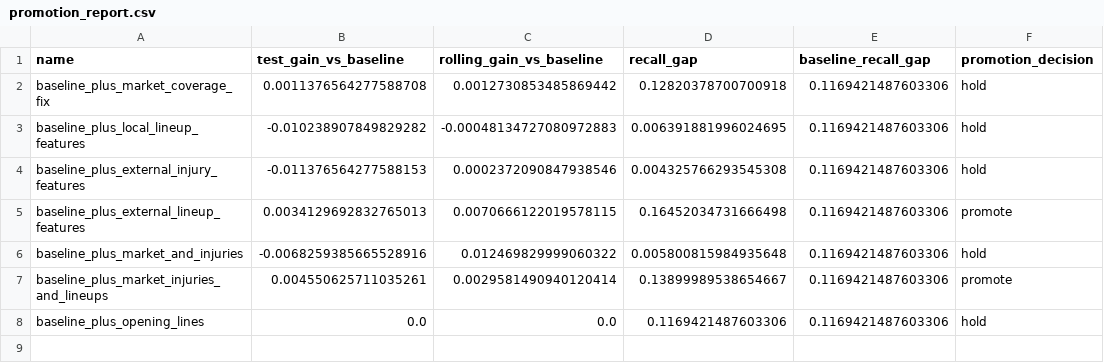
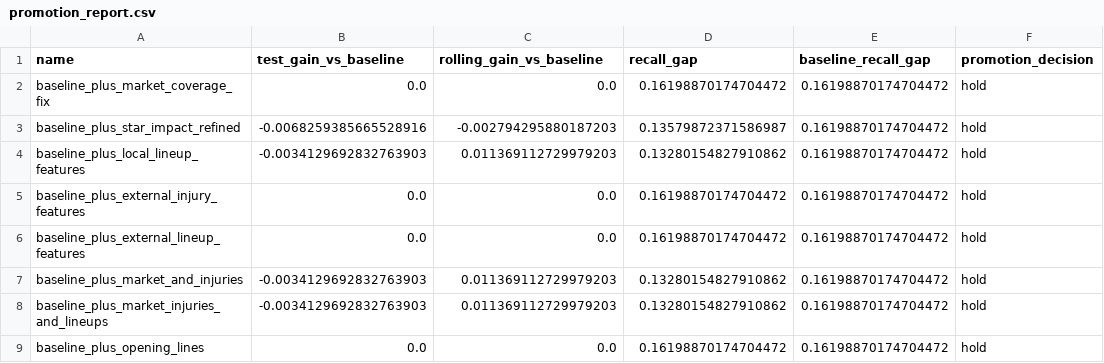
Before and after one commit to iamanish1/nba_beeting_v1, a CSV file: models/xgb_robust/promotion_report.csv, drawn as a sheet.

```diff
--- a/models/xgb_robust/promotion_report.csv
+++ b/models/xgb_robust/promotion_report.csv
@@ -1,8 +1,9 @@
 name,test_gain_vs_baseline,rolling_gain_vs_baseline,recall_gap,baseline_recall_gap,promotion_decision
-baseline_plus_market_coverage_fix,0.0011376564277588708,0.0012730853485869442,0.12820378700700918,0.1169421487603306,hold
-baseline_plus_local_lineup_features,-0.010238907849829282,-0.00048134727080972883,0.006391881996024695,0.1169421487603306,hold
-baseline_plus_external_injury_features,-0.011376564277588153,0.0002372090847938546,0.004325766293545308,0.1169421487603306,hold
-baseline_plus_external_lineup_features,0.0034129692832765013,0.0070666122019578115,0.16452034731666498,0.1169421487603306,promote
-baseline_plus_market_and_injuries,-0.0068259385665528916,0.012469829999060322,0.005800815984935648,0.1169421487603306,hold
-baseline_plus_market_injuries_and_lineups,0.004550625711035261,0.0029581490940120414,0.13899989538654667,0.1169421487603306,promote
-baseline_plus_opening_lines,0.0,0.0,0.1169421487603306,0.1169421487603306,hold
+baseline_plus_market_coverage_fix,0.0,0.0,0.16198870174704472,0.16198870174704472,hold
+baseline_plus_star_impact_refined,-0.0068259385665528916,-0.002794295880187203,0.13579872371586987,0.16198870174704472,hold
+baseline_plus_local_lineup_features,-0.0034129692832763903,0.011369112729979203,0.13280154827910862,0.16198870174704472,hold
+baseline_plus_external_injury_features,0.0,0.0,0.16198870174704472,0.16198870174704472,hold
+baseline_plus_external_lineup_features,0.0,0.0,0.16198870174704472,0.16198870174704472,hold
+baseline_plus_market_and_injuries,-0.0034129692832763903,0.011369112729979203,0.13280154827910862,0.16198870174704472,hold
+baseline_plus_market_injuries_and_lineups,-0.0034129692832763903,0.011369112729979203,0.13280154827910862,0.16198870174704472,hold
+baseline_plus_opening_lines,0.0,0.0,0.16198870174704472,0.16198870174704472,hold
```
Also changed, not shown: models/ensemble/test_predictions.csv, models/xgb_robust/experiment_summary.csv, 26 other files.
